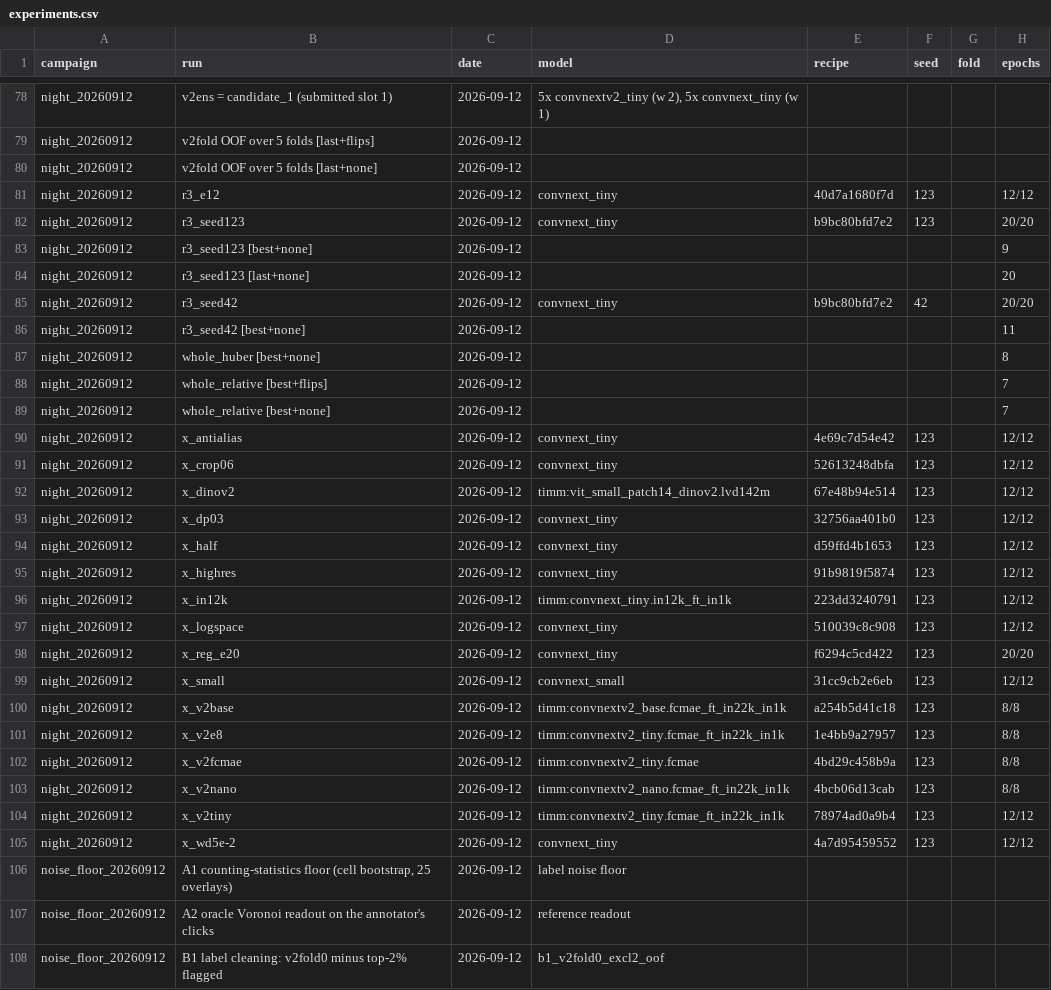
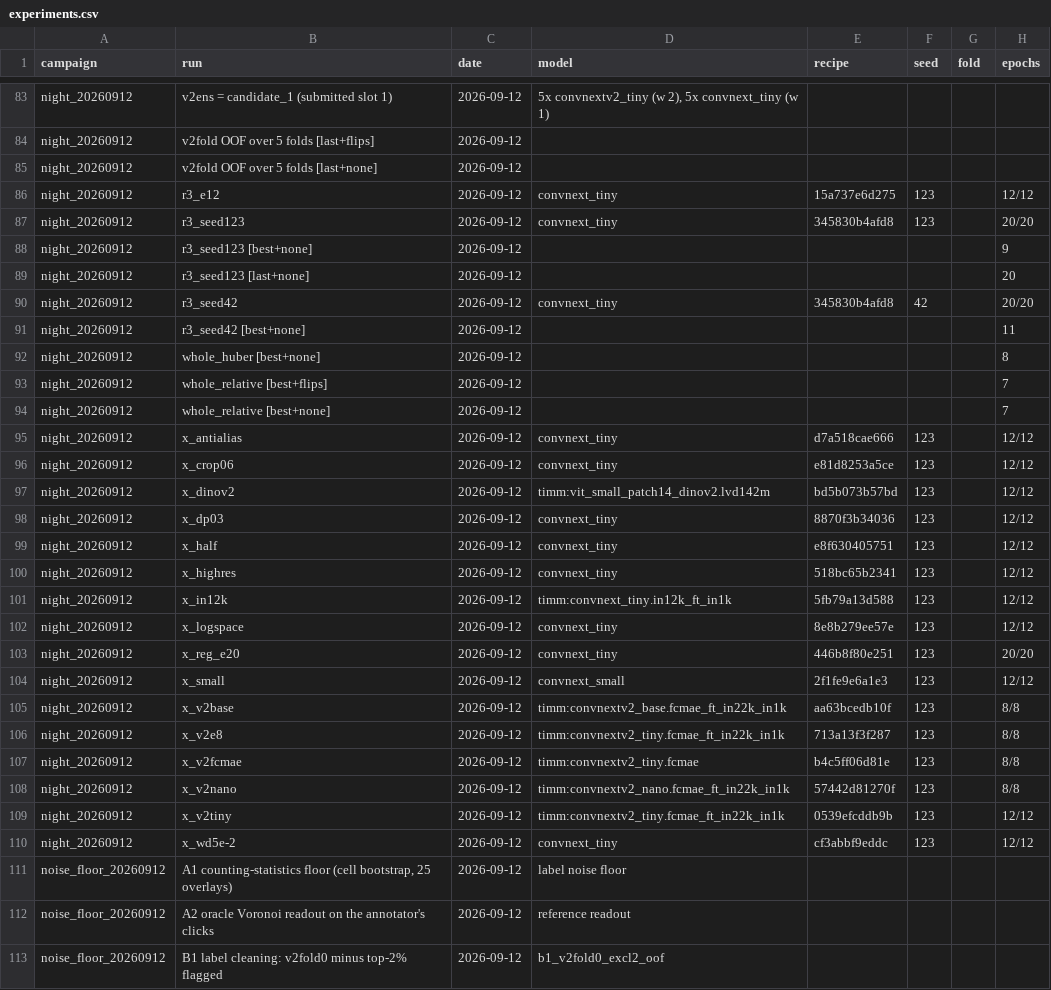
Before and after one commit to Visilant/CLEAR-EC, a CSV file: docs/experiments.csv, drawn as a sheet; only a part is shown, gaps mark what is left out; addresses are those after the commit; the diff covers the shown part only; the diff names each change by its address in the sheet, - before the commit and + after, or states it on an @@ line.

```diff
--- a/docs/experiments.csv
+++ b/docs/experiments.csv
-E86 (recipe): 40d7a1680f7d
+E86 (recipe): 15a737e6d275
-E87 (recipe): b9bc80bfd7e2
+E87 (recipe): 345830b4afd8
-E90 (recipe): b9bc80bfd7e2
+E90 (recipe): 345830b4afd8
-E95 (recipe): 4e69c7d54e42
+E95 (recipe): d7a518cae666
-E96 (recipe): 52613248dbfa
+E96 (recipe): e81d8253a5ce
-E97 (recipe): 67e48b94e514
+E97 (recipe): bd5b073b57bd
-E98 (recipe): 32756aa401b0
+E98 (recipe): 8870f3b34036
-E99 (recipe): d59ffd4b1653
+E99 (recipe): e8f630405751
-E100 (recipe): 91b9819f5874
+E100 (recipe): 518bc65b2341
-E101 (recipe): 223dd3240791
+E101 (recipe): 5fb79a13d588
-E102 (recipe): 510039c8c908
+E102 (recipe): 8e8b279ee57e
-E103 (recipe): f6294c5cd422
+E103 (recipe): 446b8f80e251
-E104 (recipe): 31cc9cb2e6eb
+E104 (recipe): 2f1fe9e6a1e3
-E105 (recipe): a254b5d41c18
+E105 (recipe): aa63bcedb10f
-E106 (recipe): 1e4bb9a27957
+E106 (recipe): 713a13f3f287
-E107 (recipe): 4bd29c458b9a
+E107 (recipe): b4c5ff06d81e
-E108 (recipe): 4bcb06d13cab
+E108 (recipe): 57442d81270f
-E109 (recipe): 78974ad0a9b4
+E109 (recipe): 0539efcddb9b
-E110 (recipe): 4a7d95459552
+E110 (recipe): cf3abbf9eddc
```
Also changed, not shown: 5 added rows and 42 edited cells elsewhere in this file, 18 other files.
